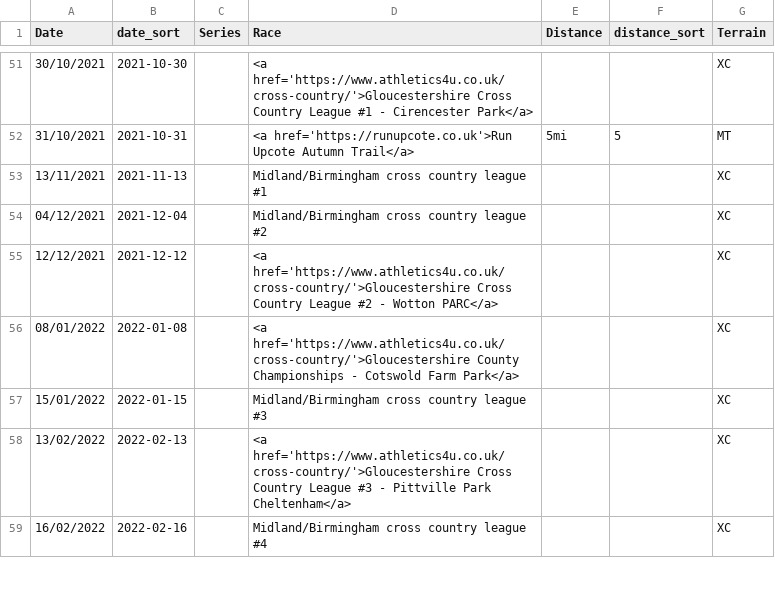
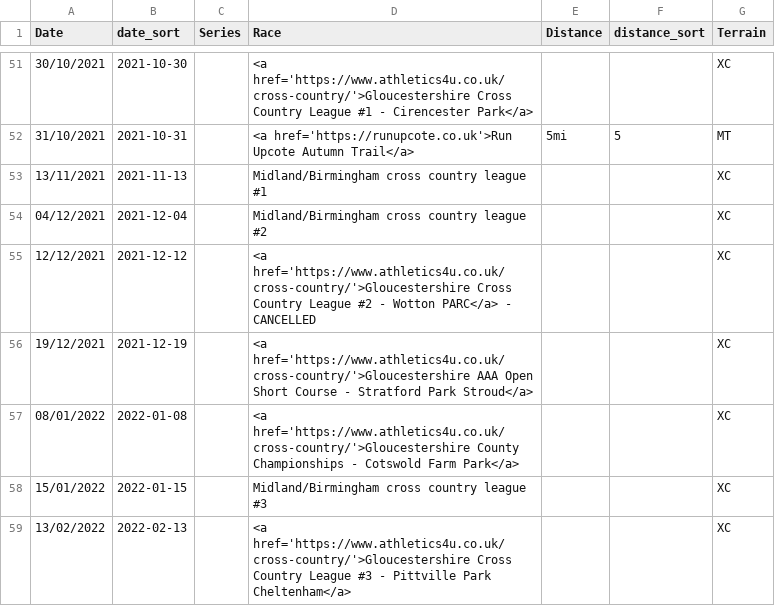
Before and after one commit to CLCStriders/striders, a CSV file: _data/fixtures.csv, drawn as a sheet; only a part is shown, gaps mark what is left out; the shorter side is filled out with more unchanged rows.

Commit message:
XC updates

```diff
--- a/_data/fixtures.csv
+++ b/_data/fixtures.csv
@@ -54,3 +54,4 @@ Date,date_sort,Series,Race,Distance,distance_sort,Terrain
 04/12/2021,2021-12-04,,Midland/Birmingham cross country league #2,,,XC
-12/12/2021,2021-12-12,,<a href='https://www.athletics4u.co.uk/cross-country/'>Gloucestershire Cross Country League #2 - Wotton PARC</a>,,,XC
+12/12/2021,2021-12-12,,<a href='https://www.athletics4u.co.uk/cross-country/'>Gloucestershire Cross Country League #2 - Wotton PARC</a> - CANCELLED,,,XC
+19/12/2021,2021-12-19,,<a href='https://www.athletics4u.co.uk/cross-country/'>Gloucestershire AAA Open Short Course - Stratford Park Stroud</a>,,,XC
 08/01/2022,2022-01-08,,<a href='https://www.athletics4u.co.uk/cross-country/'>Gloucestershire County Championships - Cotswold Farm Park</a>,,,XC
```
